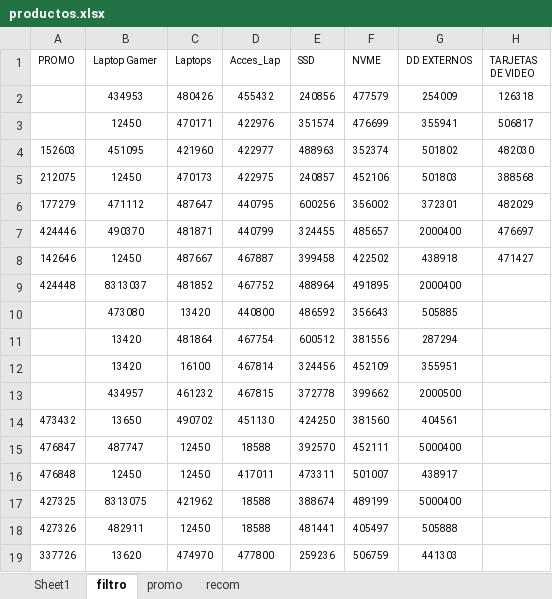
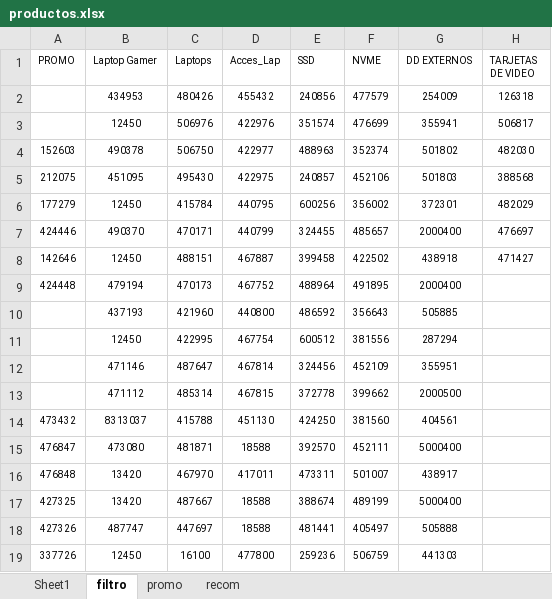
Before and after one commit to scperu/store, an Excel workbook: productos.xlsx, sheet filtro, drawn as a sheet; only a part is shown; values as stored, in another font and other column widths than the file's, no borders; table styles not drawn; the diff covers the shown part only; the diff names each change by its address in the sheet, - before the commit and + after, or states it on an @@ line.

Commit message:
Add files via upload

```diff
--- a/productos.xlsx (sheet filtro)
+++ b/productos.xlsx (sheet filtro)
-C3 (Laptops): 470171
+C3 (Laptops): 506976
-B4 (Laptop Gamer): 451095
+B4 (Laptop Gamer): 490378
-C4 (Laptops): 421960
+C4 (Laptops): 506750
-B5 (Laptop Gamer): 12450
+B5 (Laptop Gamer): 451095
-C5 (Laptops): 470173
+C5 (Laptops): 495430
-B6 (Laptop Gamer): 471112
+B6 (Laptop Gamer): 12450
-C6 (Laptops): 487647
+C6 (Laptops): 415784
-C7 (Laptops): 481871
+C7 (Laptops): 470171
-C8 (Laptops): 487667
+C8 (Laptops): 488151
-B9 (Laptop Gamer): 8313037
+B9 (Laptop Gamer): 479194
-C9 (Laptops): 481852
+C9 (Laptops): 470173
-B10 (Laptop Gamer): 473080
+B10 (Laptop Gamer): 437193
-C10 (Laptops): 13420
+C10 (Laptops): 421960
-B11 (Laptop Gamer): 13420
+B11 (Laptop Gamer): 12450
-C11 (Laptops): 481864
+C11 (Laptops): 422995
-B12 (Laptop Gamer): 13420
+B12 (Laptop Gamer): 471146
-C12 (Laptops): 16100
+C12 (Laptops): 487647
-B13 (Laptop Gamer): 434957
+B13 (Laptop Gamer): 471112
-C13 (Laptops): 461232
+C13 (Laptops): 485314
-B14 (Laptop Gamer): 13650
+B14 (Laptop Gamer): 8313037
-C14 (Laptops): 490702
+C14 (Laptops): 415788
-B15 (Laptop Gamer): 487747
+B15 (Laptop Gamer): 473080
-C15 (Laptops): 12450
+C15 (Laptops): 481871
-B16 (Laptop Gamer): 12450
+B16 (Laptop Gamer): 13420
-C16 (Laptops): 12450
+C16 (Laptops): 467970
-B17 (Laptop Gamer): 8313075
+B17 (Laptop Gamer): 13420
-C17 (Laptops): 421962
+C17 (Laptops): 487667
-B18 (Laptop Gamer): 482911
+B18 (Laptop Gamer): 487747
-C18 (Laptops): 12450
+C18 (Laptops): 447697
-B19 (Laptop Gamer): 13620
+B19 (Laptop Gamer): 12450
-C19 (Laptops): 474970
+C19 (Laptops): 16100
```
Also changed, not shown: 129 edited cells elsewhere in this sheet.
